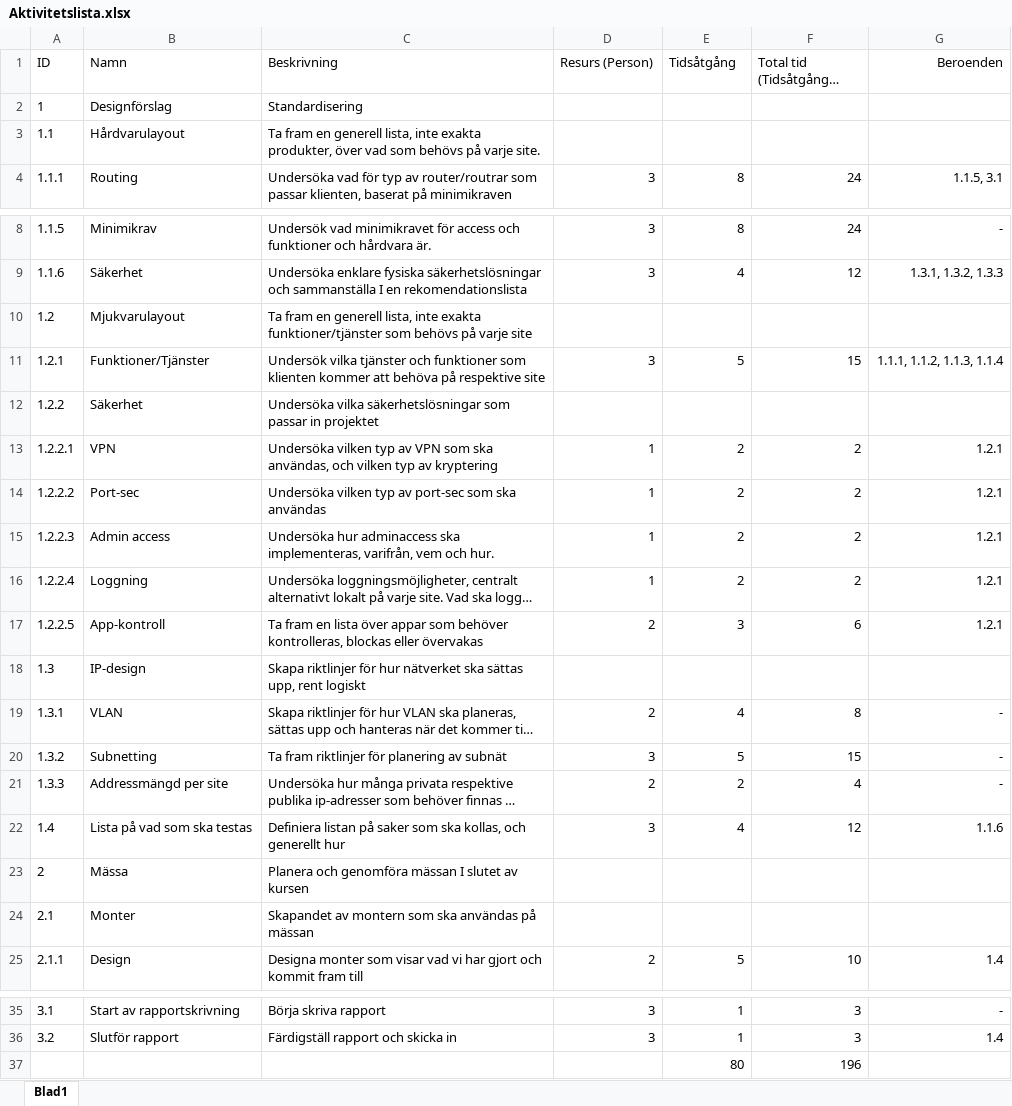
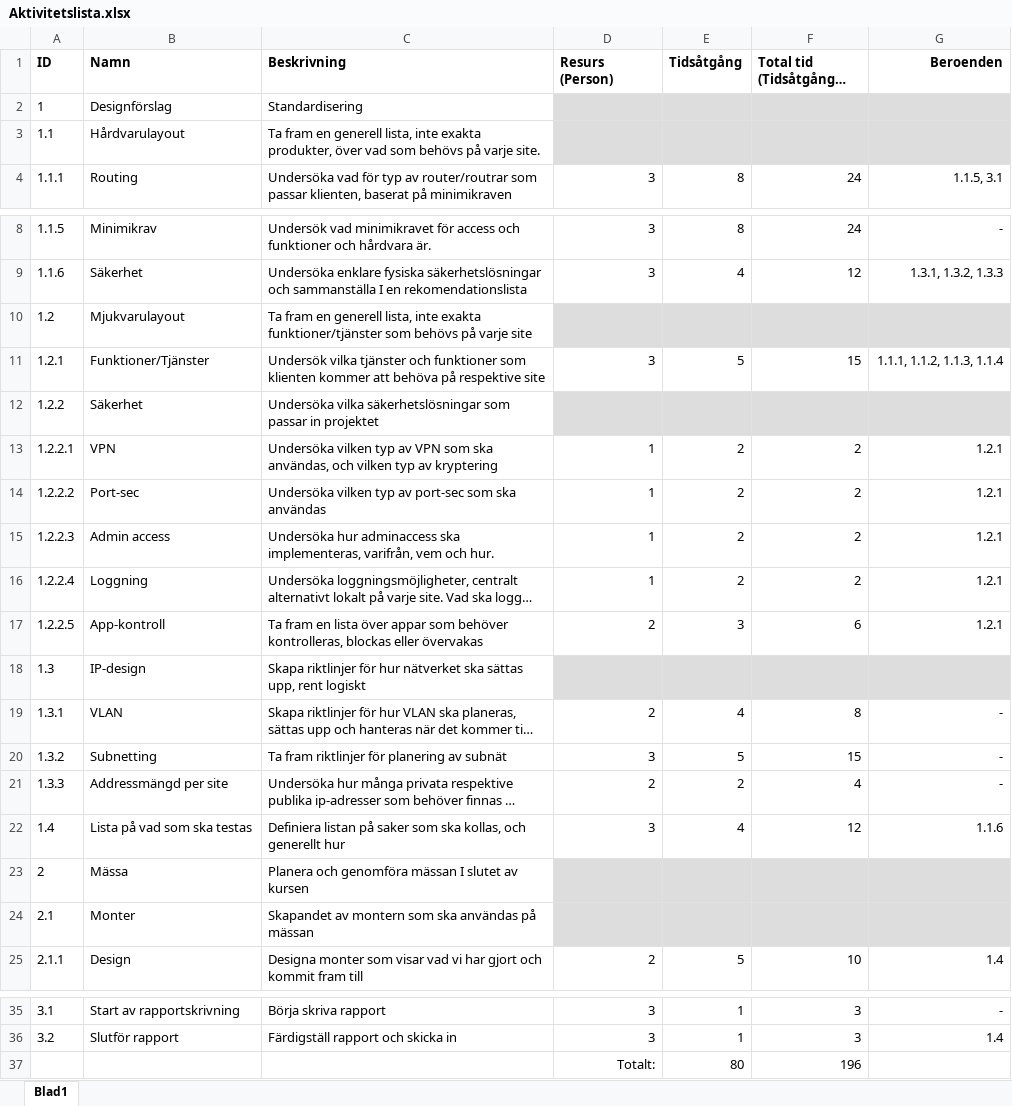
Before and after one commit to anhility/DVA227, an Excel workbook: Bolaget/Planering/A1 WBS & Aktivitetslista/Aktivitetslista.xlsx, sheet Blad1, drawn as a sheet; only a part is shown, gaps mark what is left out; long unchanged cells end in …; values as stored, in another font and other column widths than the file's, no borders; the diff names each change by its address in the sheet, - before the commit and + after, or states it on an @@ line.

Commit message:
WBS och aktivitetslista samt som csv-fil

```diff
--- a/Bolaget/Planering/A1 WBS & Aktivitetslista/Aktivitetslista.xlsx (sheet Blad1)
+++ b/Bolaget/Planering/A1 WBS & Aktivitetslista/Aktivitetslista.xlsx (sheet Blad1)
-A1:G1 bold: off
+A1:G1 bold: on
-D2:G3 fill: none
+D2:G3 fill: #DDDDDD
-D10:G10 fill: none
+D10:G10 fill: #DDDDDD
-D12:G12 fill: none
+D12:G12 fill: #DDDDDD
-D18:G18 fill: none
+D18:G18 fill: #DDDDDD
-D23:G24 fill: none
+D23:G24 fill: #DDDDDD
-D37 (Resurs (Person)): (empty)
+D37 (Resurs (Person)): Totalt:
```
Also changed, not shown: 1 other file.
